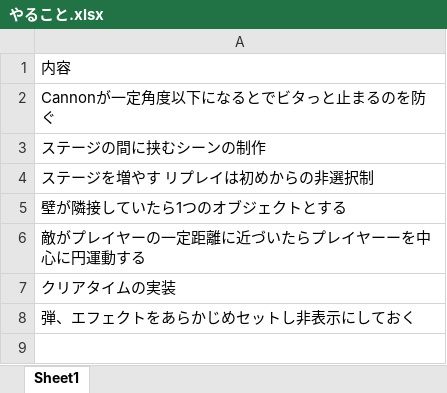
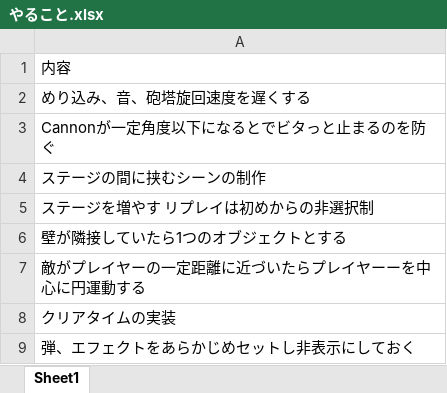
Before and after one commit to collisionBox/3DGame, an Excel workbook: やること.xlsx, sheet Sheet1, drawn as a sheet; values as stored, in another font and other column widths than the file's, no borders; the diff names each change by its address in the sheet, - before the commit and + after, or states it on an @@ line.

```diff
--- a/やること.xlsx (sheet Sheet1)
+++ b/やること.xlsx (sheet Sheet1)
+row 2: めり込み、音、砲塔旋回速度を遅くする
```
Also changed, not shown: 26 other files.
